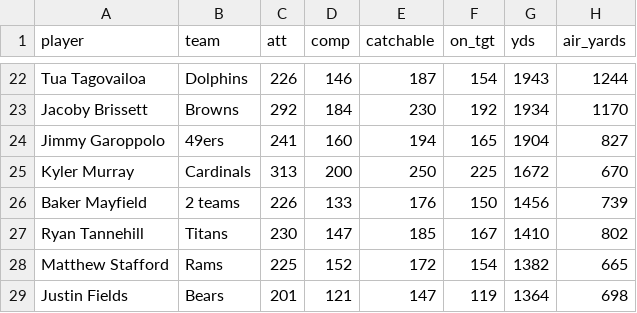
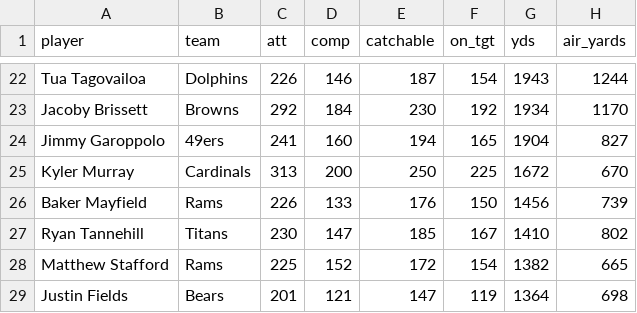
Before and after one commit to bcongelio/nfl-analytics-with-r-book, a CSV file: example_data/csv/play_action_data.csv, drawn as a sheet; only a part is shown, gaps mark what is left out; the diff names each change by its address in the sheet, - before the commit and + after, or states it on an @@ line.

Commit message:
fixing pa data

```diff
--- a/example_data/csv/play_action_data.csv
+++ b/example_data/csv/play_action_data.csv
-B26 (team): 2 teams
+B26 (team): Rams
```
Also changed, not shown: play_action_data.csv, 2 other files.
